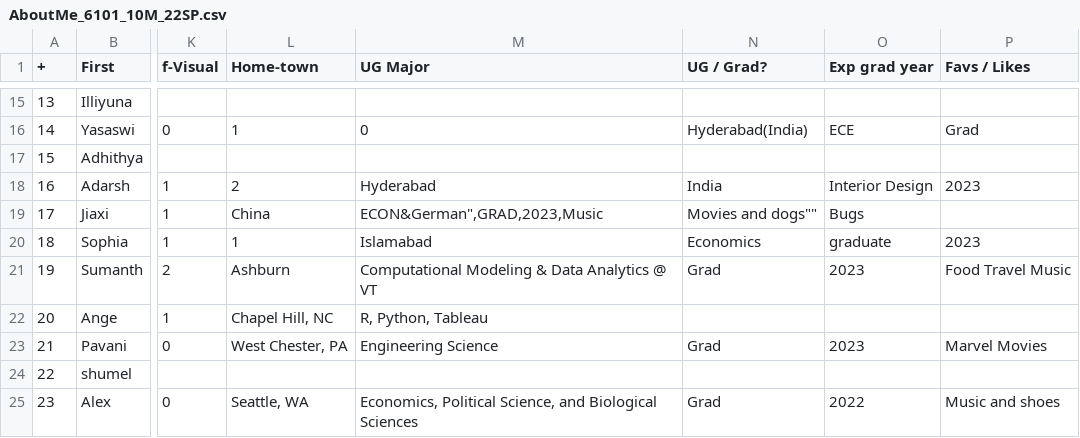
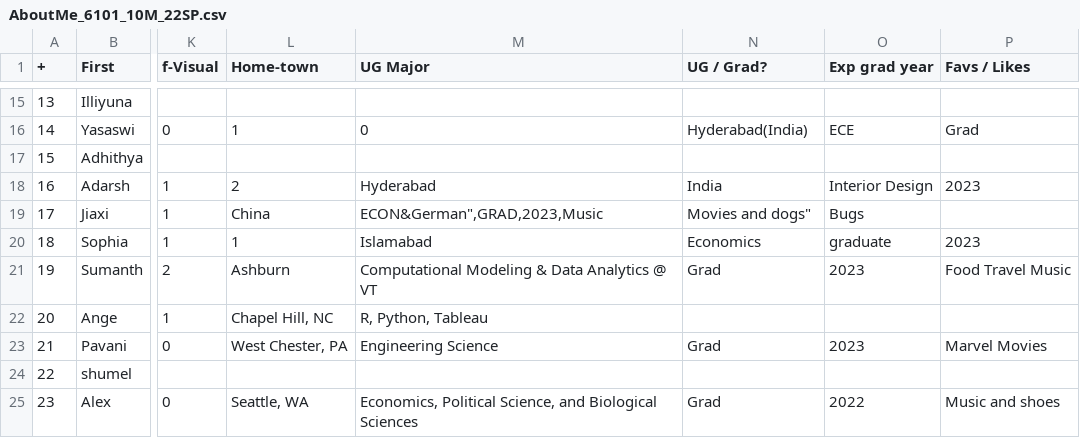
Before and after one commit to rajkumarcm/Data-Science, a CSV file: Mod1/Week01_Intro/AboutMe_6101_10M_22SP.csv, drawn as a sheet; only a part is shown, gaps mark what is left out; the diff names each change by its address in the sheet, - before the commit and + after, or states it on an @@ line.

Commit message:
Fixed "Trailing Quote was malformed" error when trying to view in vs-code using edit-csv

```diff
--- a/Mod1/Week01_Intro/AboutMe_6101_10M_22SP.csv
+++ b/Mod1/Week01_Intro/AboutMe_6101_10M_22SP.csv
-N19 (UG / Grad?): Movies and dogs""
+N19 (UG / Grad?): Movies and dogs"
```
